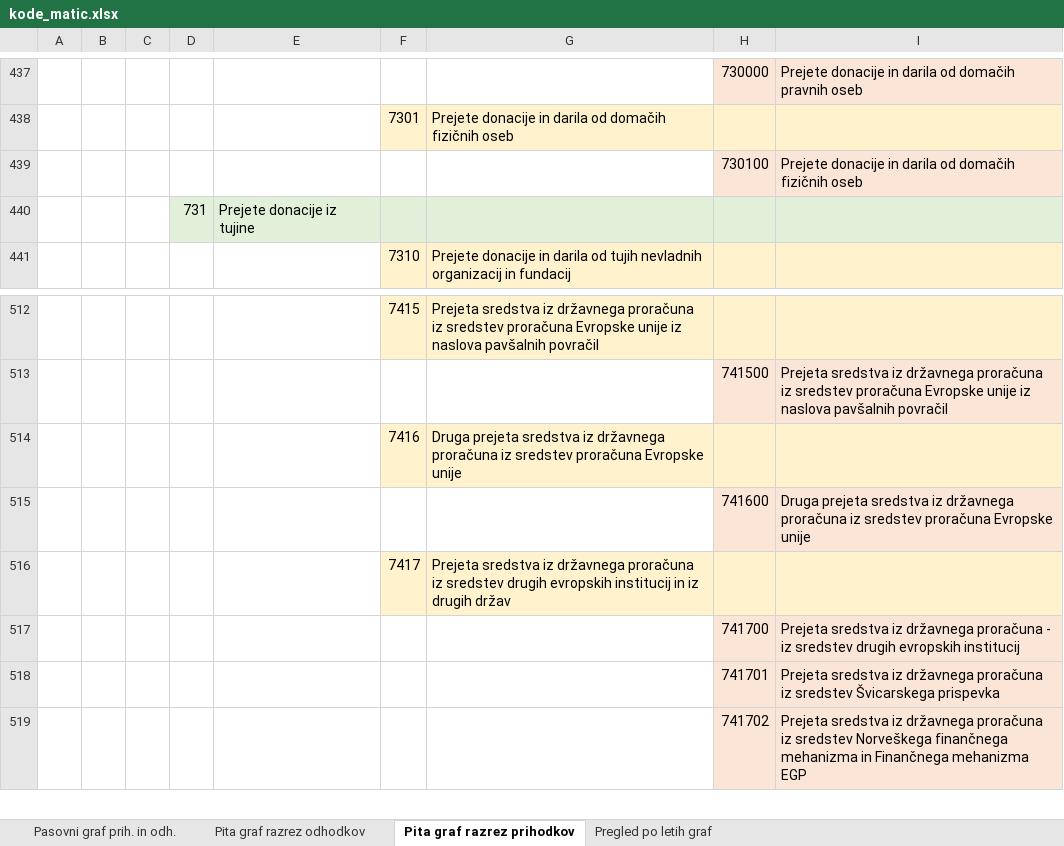
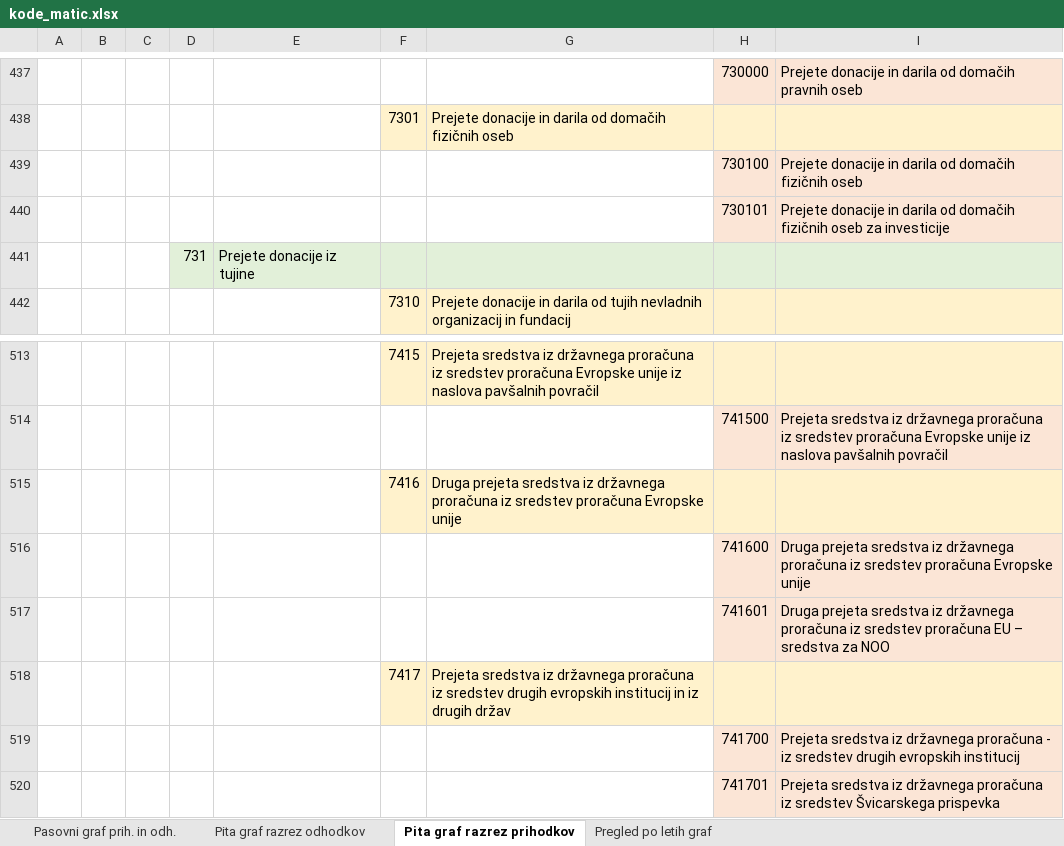
Before and after one commit to danesjenovdan/odprti-racuni-obcine-lite, an Excel workbook: files/kode_matic.xlsx, sheet Pita graf razrez prihodkov, drawn as a sheet; only a part is shown, gaps mark what is left out; the shorter side is filled out with more unchanged rows; values as stored, in another font and other column widths than the file's, no borders; the diff names each change by its address in the sheet, - before the commit and + after, or states it on an @@ line.

Commit message:
translations

```diff
--- a/files/kode_matic.xlsx (sheet Pita graf razrez prihodkov)
+++ b/files/kode_matic.xlsx (sheet Pita graf razrez prihodkov)
+row 440:  |  |  |  |  |  |  | 730101 | Prejete donacije in darila od domačih fizičnih oseb za investicije
+row 517:  |  |  |  |  |  |  | 741601 | Druga prejeta sredstva iz državnega proračuna iz sredstev proračuna EU – sredstva za NOO
```
Also changed, not shown: 3 other files.
